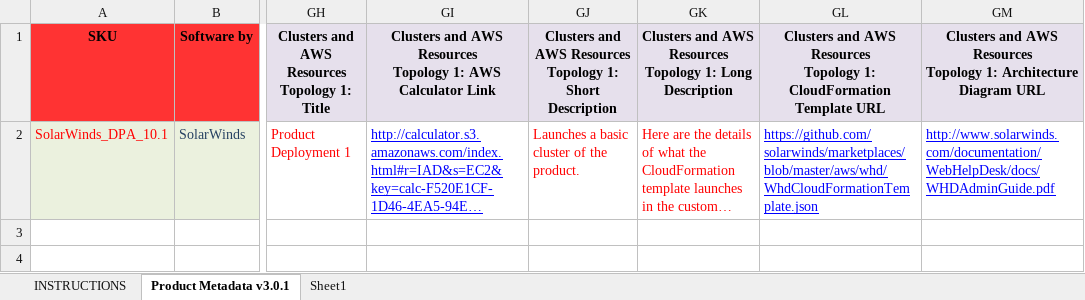
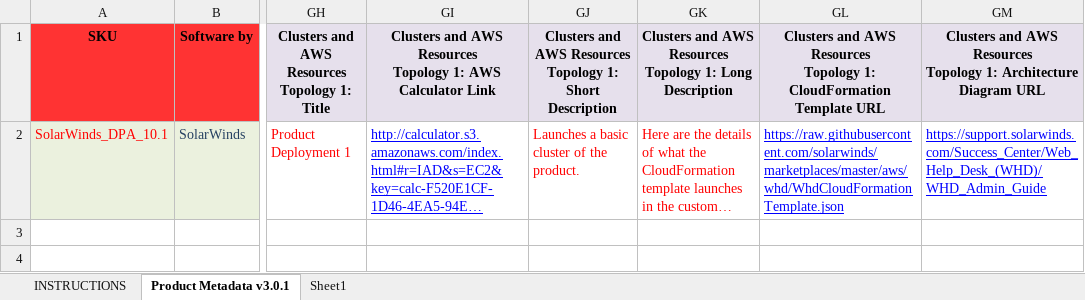
Before and after one commit to takng/marketplaces, an Excel workbook: aws/whd/ProductForm/AmazonAMI-WHD-12_5_0_1257_Version_3.xlsx, sheet Product Metadata v3.0.1, drawn as a sheet; only a part is shown, gaps mark what is left out; long unchanged cells end in …; values as stored, in another font and other column widths than the file's, no borders; conditional formats not drawn; the diff names each change by its address in the sheet, - before the commit and + after, or states it on an @@ line.

Commit message:
Modifed CF Template

```diff
--- a/aws/whd/ProductForm/AmazonAMI-WHD-12_5_0_1257_Version_3.xlsx (sheet Product Metadata v3.0.1)
+++ b/aws/whd/ProductForm/AmazonAMI-WHD-12_5_0_1257_Version_3.xlsx (sheet Product Metadata v3.0.1)
-GL2: https://github.com/solarwinds/marketplaces/blob/master/aws/whd/WhdCloudFormationTemplate.json
+GL2: https://raw.githubusercontent.com/solarwinds/marketplaces/master/aws/whd/WhdCloudFormationTemplate.json
-GM2: http://www.solarwinds.com/documentation/WebHelpDesk/docs/WHDAdminGuide.pdf
+GM2: https://support.solarwinds.com/Success_Center/Web_Help_Desk_(WHD)/WHD_Admin_Guide
```
Also changed, not shown: 1 other file.
